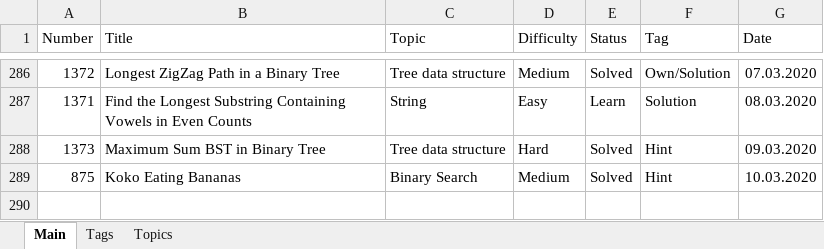
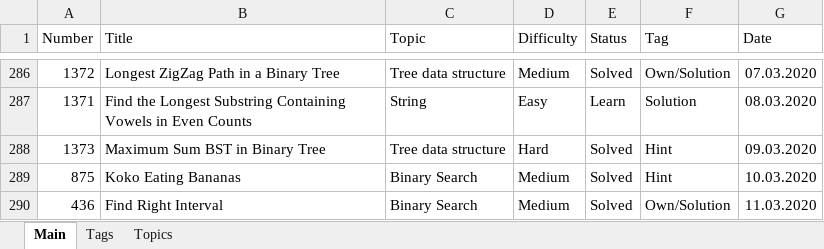
Before and after one commit to Bekaryss/LeetCode-Old, an Excel workbook: Interview preparation 2019-2020.xlsx, sheet Main, drawn as a sheet; only a part is shown, gaps mark what is left out; values as stored, in another font and other column widths than the file's, no borders; table styles not drawn; the diff names each change by its address in the sheet, - before the commit and + after, or states it on an @@ line.

```diff
--- a/Interview preparation 2019-2020.xlsx (sheet Main)
+++ b/Interview preparation 2019-2020.xlsx (sheet Main)
+row 290: 436 | Find Right Interval | Binary Search | Medium | Solved | Own/Solution | 11.03.2020
```
Also changed, not shown: 4 other files.
